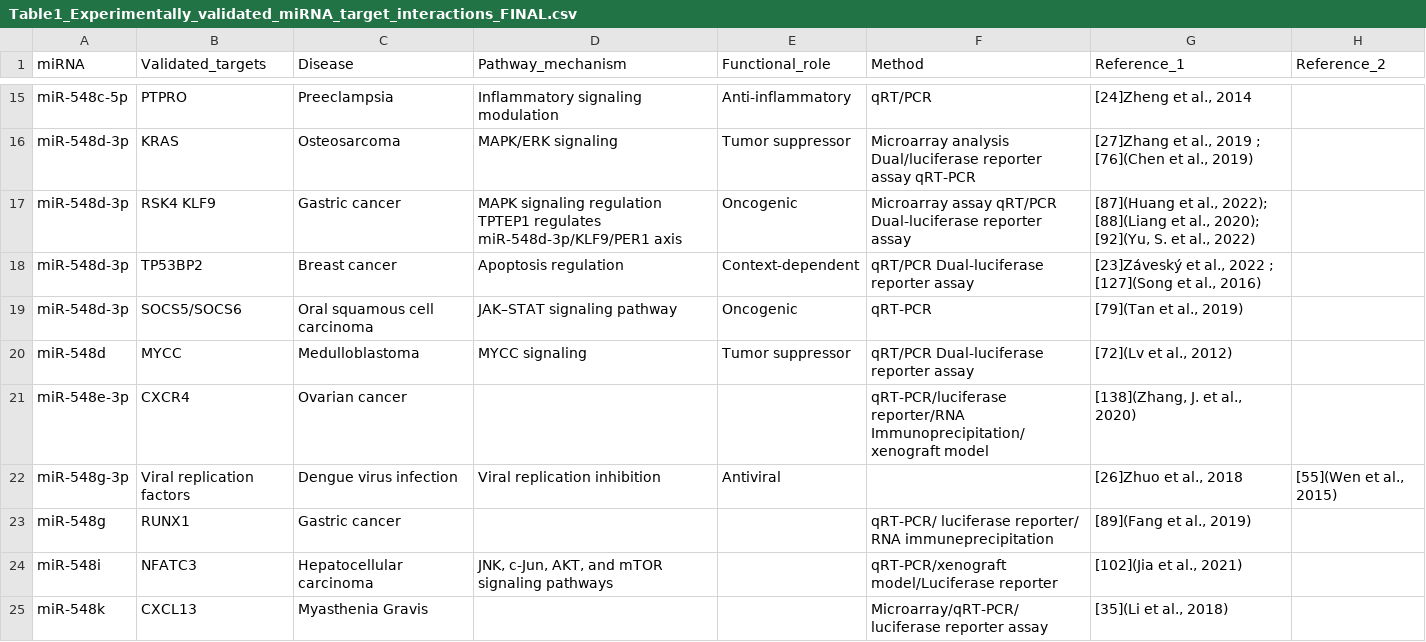
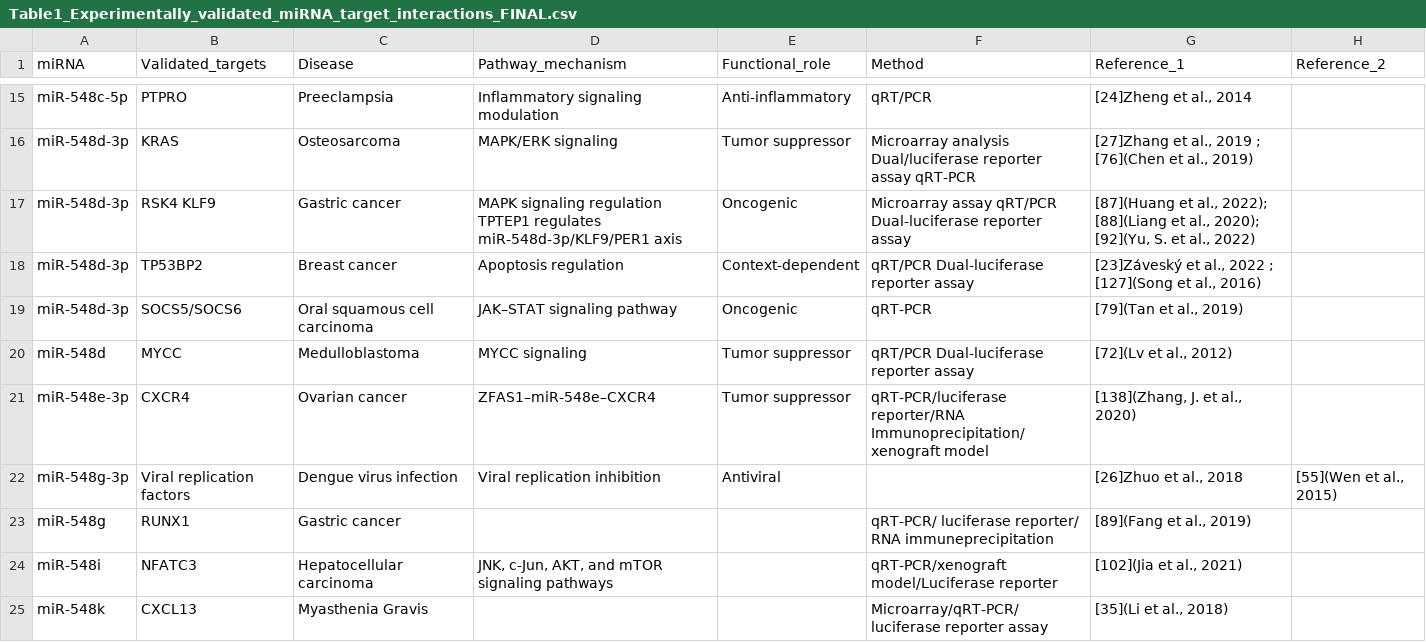
Before and after one commit to FernandoAGonzales/miR-548-sequence-disease-profile-coupling, a CSV file: data/final/Table1_Experimentally_validated_miRNA_target_interactions_FINAL.csv, drawn as a sheet; only a part is shown, gaps mark what is left out.

Commit message:
Modify miR-548e-3p entry in target interactions CSV
Updated the entry for miR-548e-3p to include the ZFAS1–miR-548e–CXCR4 interaction and classified it as a tumor suppressor.

```diff
--- a/data/final/Table1_Experimentally_validated_miRNA_target_interactions_FINAL.csv
+++ b/data/final/Table1_Experimentally_validated_miRNA_target_interactions_FINAL.csv
@@ -20,3 +20,3 @@ miR-548d-3p,SOCS5/SOCS6,Oral squamous cell carcinoma,JAK–STAT signaling pathwa
 miR-548d,MYCC,Medulloblastoma,MYCC signaling,Tumor suppressor,qRT/PCR Dual-luciferase reporter assay,"[72](Lv et al., 2012)",
-miR-548e-3p,CXCR4,Ovarian cancer,,,qRT-PCR/luciferase reporter/RNA Immunoprecipitation/xenograft model,"[138](Zhang, J. et al., 2020)",
+miR-548e-3p,CXCR4,Ovarian cancer,ZFAS1–miR-548e–CXCR4,Tumor suppressor,qRT-PCR/luciferase reporter/RNA Immunoprecipitation/xenograft model,"[138](Zhang, J. et al., 2020)",
 miR-548g-3p,Viral replication factors,Dengue virus infection,Viral replication inhibition,Antiviral,,"[26]Zhuo et al., 2018","[55](Wen et al., 2015)"
```
